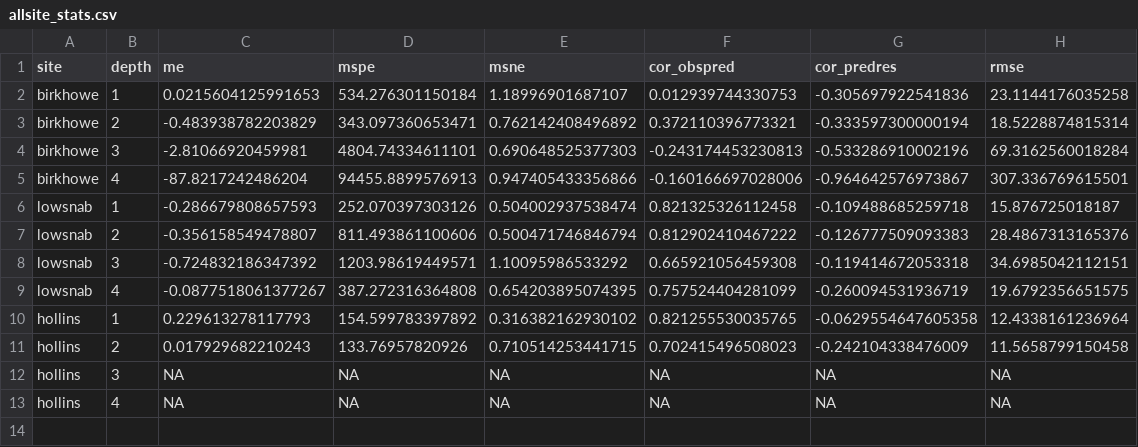
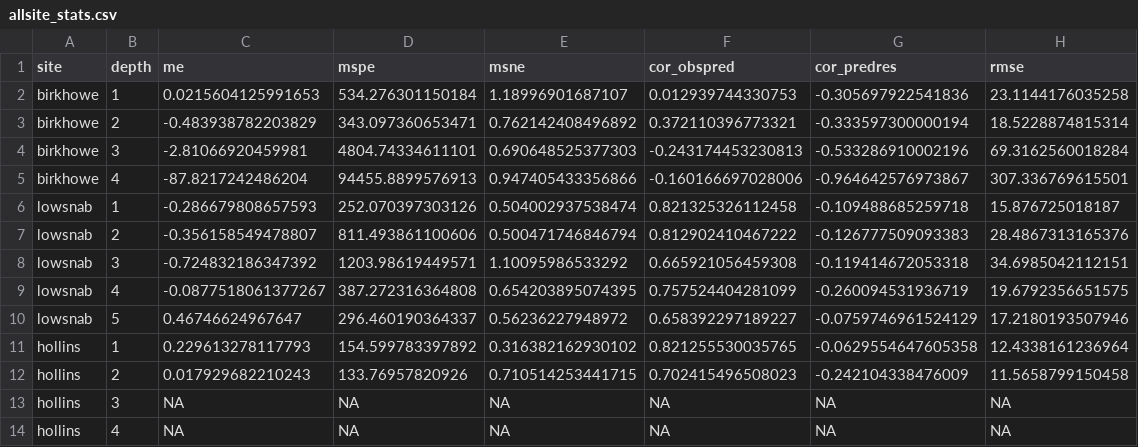
Before and after one commit to whitfieldmg/brockett-paper, a CSV file: allsite_stats.csv, drawn as a sheet.

```diff
--- a/allsite_stats.csv
+++ b/allsite_stats.csv
@@ -9,2 +9,3 @@
 "lowsnab","4",-0.0877518061377267,387.272316364808,0.654203895074395,0.757524404281099,-0.260094531936719,19.6792356651575
+"lowsnab","5",0.46746624967647,296.460190364337,0.56236227948972,0.658392297189227,-0.0759746961524129,17.2180193507946
 "hollins","1",0.229613278117793,154.599783397892,0.316382162930102,0.821255530035765,-0.0629554647605358,12.4338161236964
```
Also changed, not shown: allsite_astats.csv, lowsnab_acv_results.csv, 2 other files.
